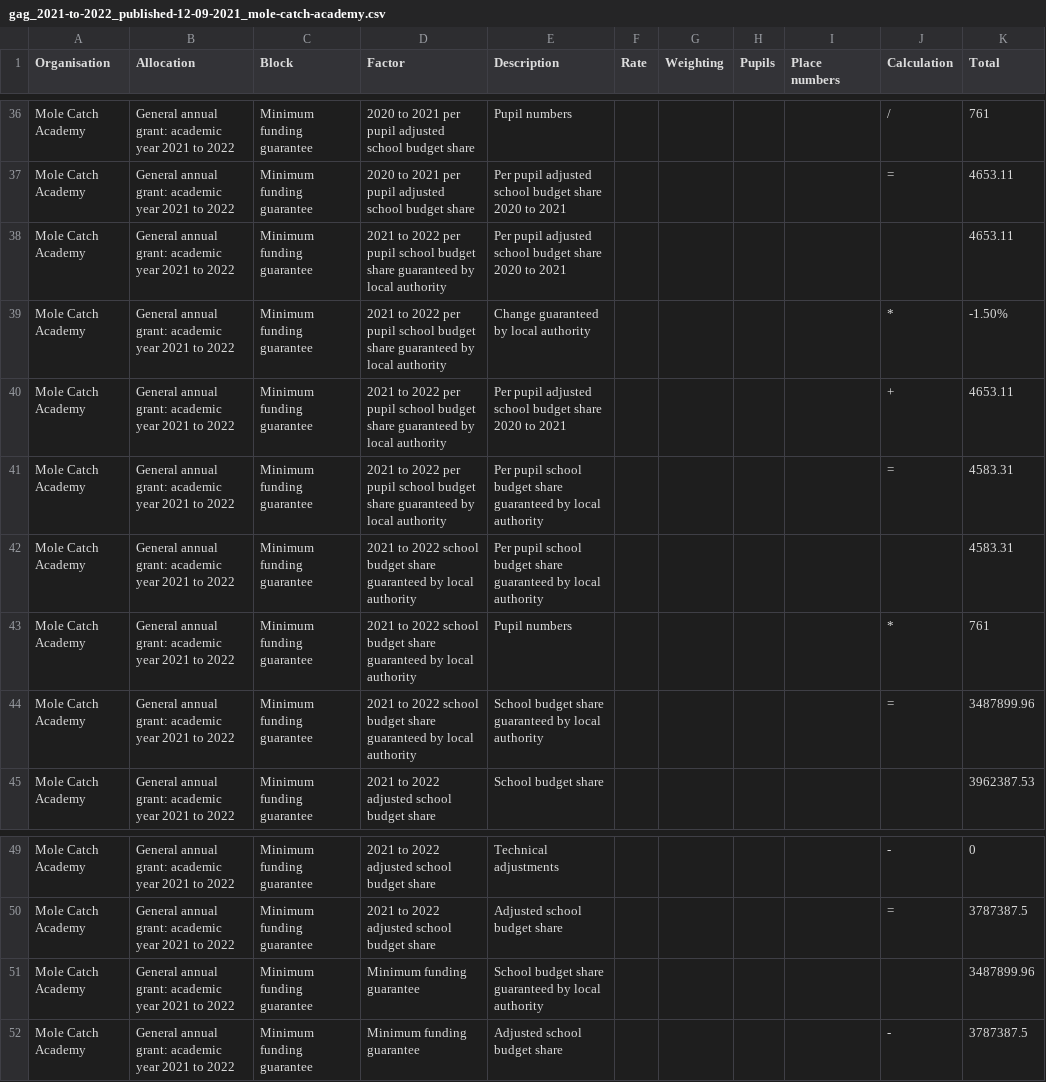
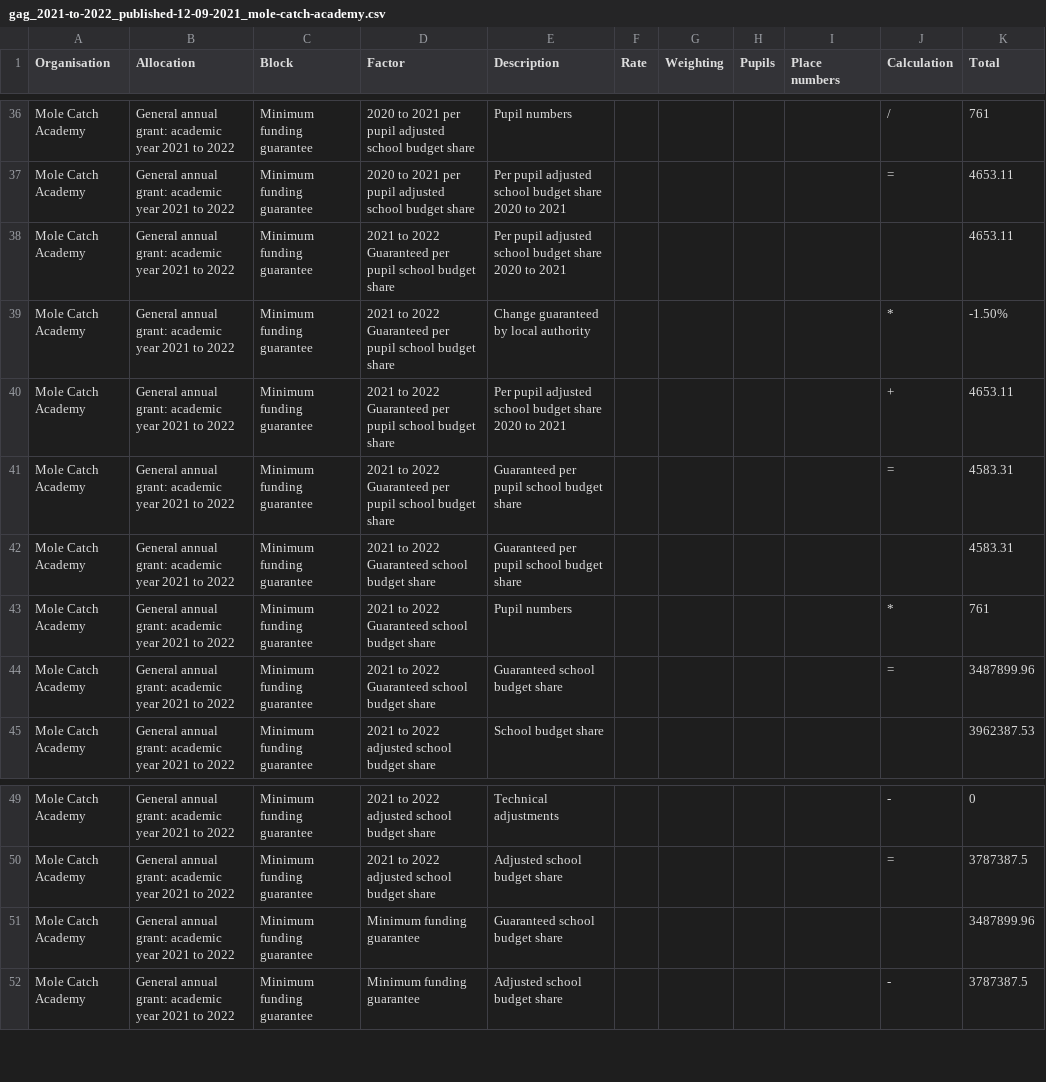
Before and after one commit to SkillsFundingAgency/sfs-sitedesign, a CSV file: app/assets/documents/beta/v112-0-0/signed-in/external/allocation-statements/general-annual-grant/funding-breakdown-8/gag_2021-to-2022_published-12-09-2021_mole-catch-academy.csv, drawn as a sheet; only a part is shown, gaps mark what is left out.

```diff
--- a/app/assets/documents/beta/v112-0-0/signed-in/external/allocation-statements/general-annual-grant/funding-breakdown-8/gag_2021-to-2022_published-12-09-2021_mole-catch-academy.csv
+++ b/app/assets/documents/beta/v112-0-0/signed-in/external/allocation-statements/general-annual-grant/funding-breakdown-8/gag_2021-to-2022_published-12-09-2021_mole-catch-academy.csv
@@ -37,9 +37,9 @@ Mole Catch Academy,General annual grant: academic year 2021 to 2022,Minimum fund
 Mole Catch Academy,General annual grant: academic year 2021 to 2022,Minimum funding guarantee,2020 to 2021 per pupil adjusted school budget share,Per pupil adjusted school budget share 2020 to 2021,,,,,=,4653.11
-Mole Catch Academy,General annual grant: academic year 2021 to 2022,Minimum funding guarantee,2021 to 2022 per pupil school budget share guaranteed by local authority,Per pupil adjusted school budget share 2020 to 2021,,,,,,4653.11
-Mole Catch Academy,General annual grant: academic year 2021 to 2022,Minimum funding guarantee,2021 to 2022 per pupil school budget share guaranteed by local authority,Change guaranteed by local authority,,,,,*,-1.50%
-Mole Catch Academy,General annual grant: academic year 2021 to 2022,Minimum funding guarantee,2021 to 2022 per pupil school budget share guaranteed by local authority,Per pupil adjusted school budget share 2020 to 2021,,,,,+,4653.11
-Mole Catch Academy,General annual grant: academic year 2021 to 2022,Minimum funding guarantee,2021 to 2022 per pupil school budget share guaranteed by local authority,Per pupil school budget share guaranteed by local authority,,,,,=,4583.31
-Mole Catch Academy,General annual grant: academic year 2021 to 2022,Minimum funding guarantee,2021 to 2022 school budget share guaranteed by local authority,Per pupil school budget share guaranteed by local authority,,,,,,4583.31
-Mole Catch Academy,General annual grant: academic year 2021 to 2022,Minimum funding guarantee,2021 to 2022 school budget share guaranteed by local authority,Pupil numbers,,,,,*,761
-Mole Catch Academy,General annual grant: academic year 2021 to 2022,Minimum funding guarantee,2021 to 2022 school budget share guaranteed by local authority,School budget share guaranteed by local authority,,,,,=,3487899.96
+Mole Catch Academy,General annual grant: academic year 2021 to 2022,Minimum funding guarantee,2021 to 2022 Guaranteed per pupil school budget share,Per pupil adjusted school budget share 2020 to 2021,,,,,,4653.11
+Mole Catch Academy,General annual grant: academic year 2021 to 2022,Minimum funding guarantee,2021 to 2022 Guaranteed per pupil school budget share,Change guaranteed by local authority,,,,,*,-1.50%
+Mole Catch Academy,General annual grant: academic year 2021 to 2022,Minimum funding guarantee,2021 to 2022 Guaranteed per pupil school budget share,Per pupil adjusted school budget share 2020 to 2021,,,,,+,4653.11
+Mole Catch Academy,General annual grant: academic year 2021 to 2022,Minimum funding guarantee,2021 to 2022 Guaranteed per pupil school budget share,Guaranteed per pupil school budget share,,,,,=,4583.31
+Mole Catch Academy,General annual grant: academic year 2021 to 2022,Minimum funding guarantee,2021 to 2022 Guaranteed school budget share,Guaranteed per pupil school budget share,,,,,,4583.31
+Mole Catch Academy,General annual grant: academic year 2021 to 2022,Minimum funding guarantee,2021 to 2022 Guaranteed school budget share,Pupil numbers,,,,,*,761
+Mole Catch Academy,General annual grant: academic year 2021 to 2022,Minimum funding guarantee,2021 to 2022 Guaranteed school budget share,Guaranteed school budget share,,,,,=,3487899.96
 Mole Catch Academy,General annual grant: academic year 2021 to 2022,Minimum funding guarantee,2021 to 2022 adjusted school budget share,School budget share,,,,,,3962387.53
@@ -50,3 +50,3 @@ Mole Catch Academy,General annual grant: academic year 2021 to 2022,Minimum fund
 Mole Catch Academy,General annual grant: academic year 2021 to 2022,Minimum funding guarantee,2021 to 2022 adjusted school budget share,Adjusted school budget share,,,,,=,3787387.5
-Mole Catch Academy,General annual grant: academic year 2021 to 2022,Minimum funding guarantee,Minimum funding guarantee,School budget share guaranteed by local authority,,,,,,3487899.96
+Mole Catch Academy,General annual grant: academic year 2021 to 2022,Minimum funding guarantee,Minimum funding guarantee,Guaranteed school budget share,,,,,,3487899.96
 Mole Catch Academy,General annual grant: academic year 2021 to 2022,Minimum funding guarantee,Minimum funding guarantee,Adjusted school budget share,,,,,-,3787387.5
```
Also changed, not shown: app/assets/documents/beta/v112-0-0/signed-in/external/allocation-statements/general-annual-grant/funding-breakdown-1/gag_2021-to-2022_published-12-09-2021_mole-catch-academy.csv, app/assets/documents/beta/v112-0-0/signed-in/external/allocation-statements/general-annual-grant/funding-breakdown-7/gag_2021-to-2022_published-12-09-2021_mole-catch-academy.csv, 16 other files.
